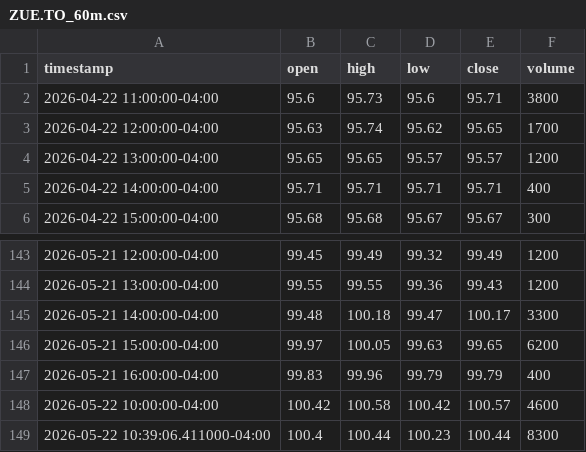
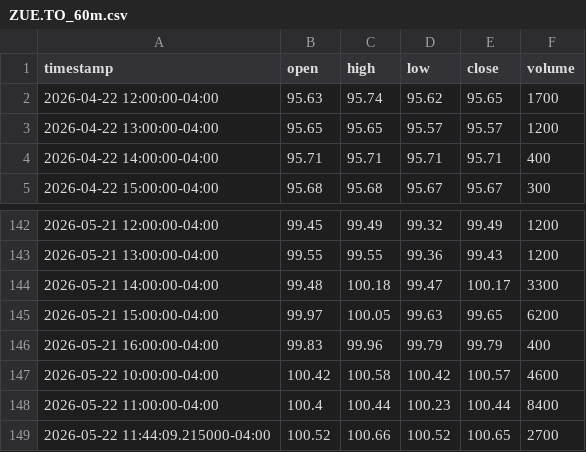
Before and after one commit to ebimor/market_signals, a CSV file: backend/data/cache/ZUE.TO_60m.csv, drawn as a sheet; only a part is shown, gaps mark what is left out.

```diff
--- a/backend/data/cache/ZUE.TO_60m.csv
+++ b/backend/data/cache/ZUE.TO_60m.csv
@@ -1,3 +1,2 @@
 timestamp,open,high,low,close,volume
-2026-04-22 11:00:00-04:00,95.6,95.73,95.6,95.71,3800
 2026-04-22 12:00:00-04:00,95.63,95.74,95.62,95.65,1700
@@ -148,2 +147,3 @@ timestamp,open,high,low,close,volume
 2026-05-22 10:00:00-04:00,100.42,100.58,100.42,100.57,4600
-2026-05-22 10:39:06.411000-04:00,100.4,100.44,100.23,100.44,8300
+2026-05-22 11:00:00-04:00,100.4,100.44,100.23,100.44,8400
+2026-05-22 11:44:09.215000-04:00,100.52,100.66,100.52,100.65,2700
```
Also changed, not shown: backend/data/cache/AMZN_1wk.csv, backend/data/cache/SPY_1d.csv, 42 other files.
